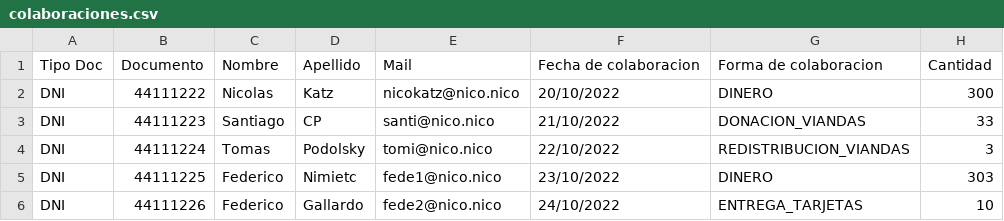
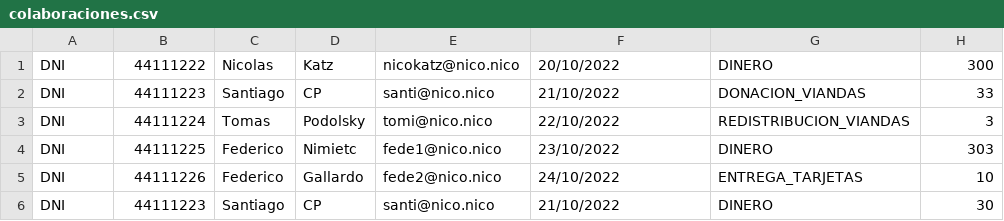
Before and after one commit to fedenimi/TP-DDS-2024-SMAAVS, a CSV file: src/colaboraciones.csv, drawn as a sheet.

```diff
--- a/src/colaboraciones.csv
+++ b/src/colaboraciones.csv
@@ -1,2 +1 @@
-Tipo Doc;Documento;Nombre;Apellido;Mail;Fecha de colaboracion;Forma de colaboracion;Cantidad
 DNI;44111222;Nicolas;Katz;nicokatz@nico.nico;20/10/2022;DINERO;300
@@ -6 +5,2 @@ DNI;44111225;Federico;Nimietc;fede1@nico.nico;23/10/2022;DINERO;303
 DNI;44111226;Federico;Gallardo;fede2@nico.nico;24/10/2022;ENTREGA_TARJETAS;10
+DNI;44111223;Santiago;CP;santi@nico.nico;21/10/2022;DINERO;30
```
Also changed, not shown: 14 other files.
